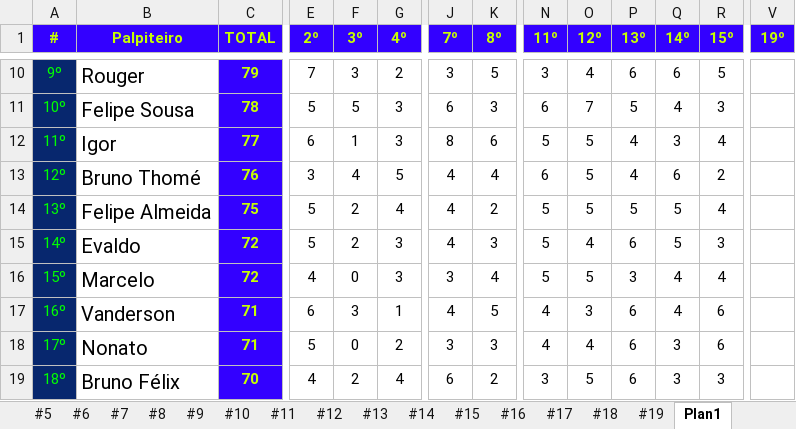
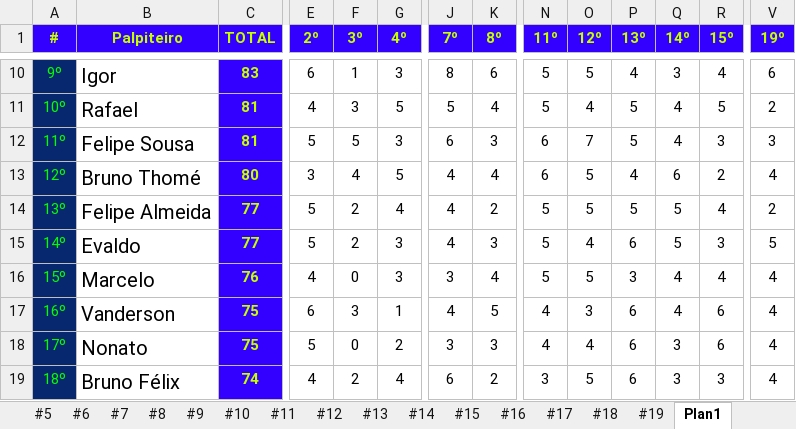
Before and after one commit to thiagogagliari/bolaobrasileirao, an Excel workbook: Bolão Brasileirão 2022.xlsx, sheet Plan1, drawn as a sheet; only a part is shown, gaps mark what is left out; values as stored, in another font and other column widths than the file's, no borders; removed rows and columns are numbered as before the commit, all else as after; rows hold the shown columns only; the diff covers the shown part only; the diff names each change by its address in the sheet, - before the commit and + after, or states it on an @@ line.

```diff
--- a/Bolão Brasileirão 2022.xlsx (sheet Plan1)
+++ b/Bolão Brasileirão 2022.xlsx (sheet Plan1)
-B10 (Palpiteiro): Rouger
+B10 (Palpiteiro): Igor
-C10 (TOTAL): 79
+C10 (TOTAL): 83
-E10 (2º): 7
+E10 (2º): 6
-F10 (3º): 3
+F10 (3º): 1
-G10 (4º): 2
+G10 (4º): 3
-J10 (7º): 3
+J10 (7º): 8
-K10 (8º): 5
+K10 (8º): 6
-N10 (11º): 3
+N10 (11º): 5
-O10 (12º): 4
+O10 (12º): 5
-P10 (13º): 6
+P10 (13º): 4
-Q10 (14º): 6
+Q10 (14º): 3
-R10 (15º): 5
+R10 (15º): 4
-V10 (19º): (empty)
+V10 (19º): 6
+row 11: 10º | Rafael | 81 | 4 | 3 | 5 | 5 | 4 | 5 | 4 | 5 | 4 | 5 | 2
-A12 (#): 10º
+A12 (#): 11º
-C12 (TOTAL): 78
+C12 (TOTAL): 81
-V12 (19º): (empty)
+V12 (19º): 3
-row 12: 11º | Igor | 77 | 6 | 1 | 3 | 8 | 6 | 5 | 5 | 4 | 3 | 4
-C13 (TOTAL): 76
+C13 (TOTAL): 80
-V13 (19º): (empty)
+V13 (19º): 4
-C14 (TOTAL): 75
+C14 (TOTAL): 77
-V14 (19º): (empty)
+V14 (19º): 2
-C15 (TOTAL): 72
+C15 (TOTAL): 77
-V15 (19º): (empty)
+V15 (19º): 5
-C16 (TOTAL): 72
+C16 (TOTAL): 76
-V16:V19 (19º): (empty)
+V16:V19 (19º): 4
-C17:C18 (TOTAL): 71
+C17:C18 (TOTAL): 75
-C19 (TOTAL): 70
+C19 (TOTAL): 74
```
Also changed, not shown: 2 added rows, 2 removed rows and 34 edited cells elsewhere in this sheet, sheet #19, 2 other files.
